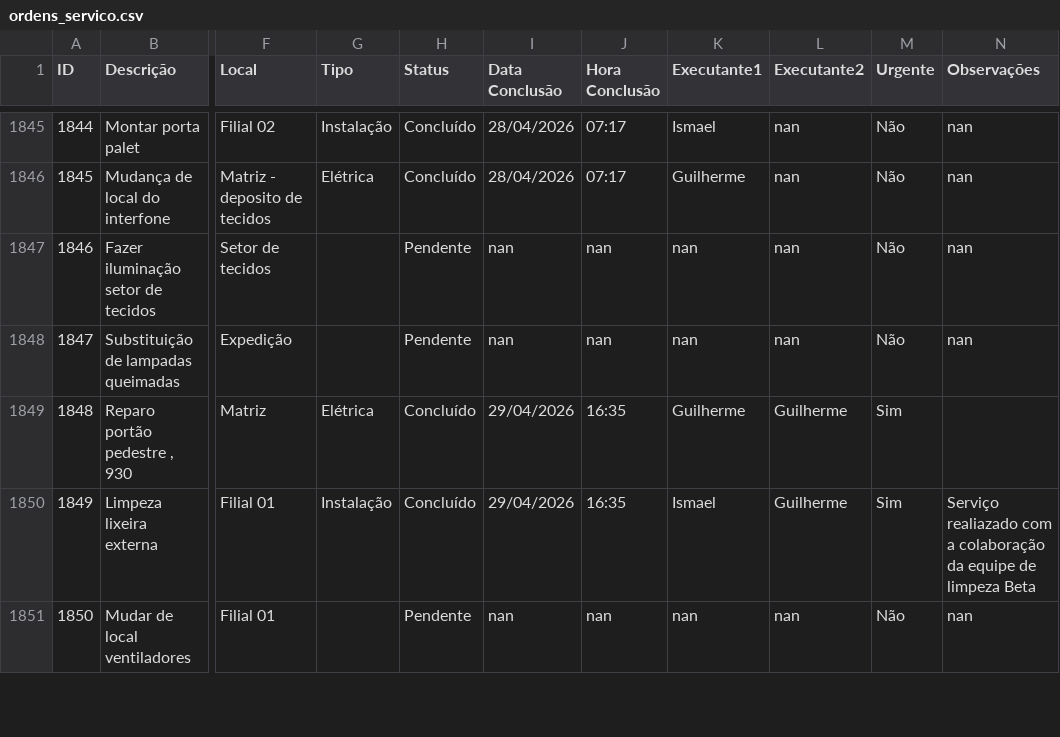
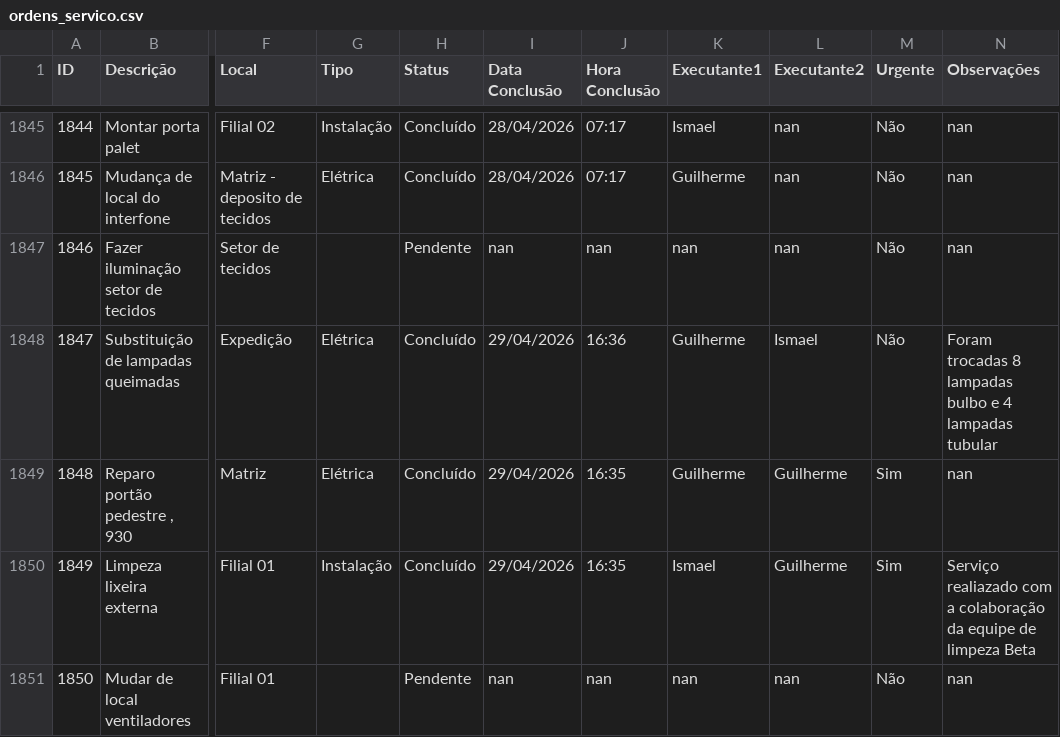
Before and after one commit to vilelarobson0971/os_manut, a CSV file: ordens_servico.csv, drawn as a sheet; only a part is shown, gaps mark what is left out; the diff names each change by its address in the sheet, - before the commit and + after, or states it on an @@ line.

Commit message:
Atualização automática do sistema de OS

```diff
--- a/ordens_servico.csv
+++ b/ordens_servico.csv
-G1848 (Tipo): (empty)
+G1848 (Tipo): Elétrica
-H1848 (Status): Pendente
+H1848 (Status): Concluído
-I1848 (Data Conclusão): nan
+I1848 (Data Conclusão): 29/04/2026
-J1848 (Hora Conclusão): nan
+J1848 (Hora Conclusão): 16:36
-K1848 (Executante1): nan
+K1848 (Executante1): Guilherme
-L1848 (Executante2): nan
+L1848 (Executante2): Ismael
-N1848 (Observações): nan
+N1848 (Observações): Foram trocadas 8 lampadas bulbo e 4 lampadas tubular
-N1849 (Observações): (empty)
+N1849 (Observações): nan
```
